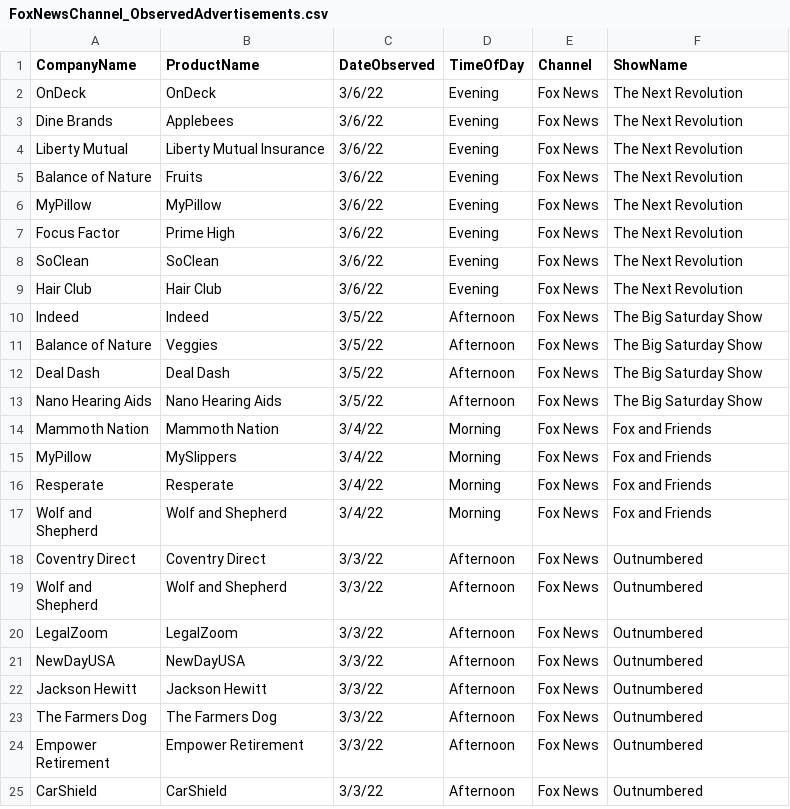
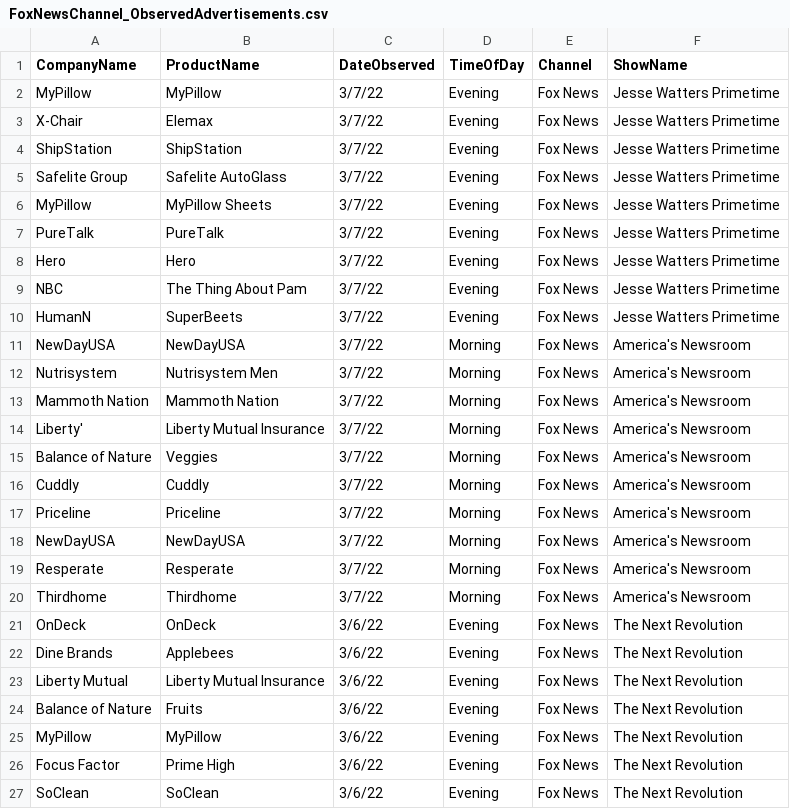
Before and after one commit to whoadvertiseson/whoadvertiseson, a CSV file: FoxNews/FoxNewsChannel_ObservedAdvertisements.csv, drawn as a sheet; only a part is shown; the shorter side is filled out with more unchanged rows; the diff names each change by its address in the sheet, - before the commit and + after, or states it on an @@ line.

Commit message:
Add files via upload

```diff
--- a/FoxNews/FoxNewsChannel_ObservedAdvertisements.csv
+++ b/FoxNews/FoxNewsChannel_ObservedAdvertisements.csv
+row 2: MyPillow | MyPillow | 3/7/22 | Evening | Fox News | Jesse Watters Primetime
+row 3: X-Chair | Elemax | 3/7/22 | Evening | Fox News | Jesse Watters Primetime
+row 4: ShipStation | ShipStation | 3/7/22 | Evening | Fox News | Jesse Watters Primetime
+row 5: Safelite Group | Safelite AutoGlass | 3/7/22 | Evening | Fox News | Jesse Watters Primetime
+row 6: MyPillow | MyPillow Sheets | 3/7/22 | Evening | Fox News | Jesse Watters Primetime
+row 7: PureTalk | PureTalk | 3/7/22 | Evening | Fox News | Jesse Watters Primetime
+row 8: Hero | Hero | 3/7/22 | Evening | Fox News | Jesse Watters Primetime
+row 9: NBC | The Thing About Pam | 3/7/22 | Evening | Fox News | Jesse Watters Primetime
+row 10: HumanN | SuperBeets | 3/7/22 | Evening | Fox News | Jesse Watters Primetime
+row 11: NewDayUSA | NewDayUSA | 3/7/22 | Morning | Fox News | America's Newsroom
+row 12: Nutrisystem | Nutrisystem Men | 3/7/22 | Morning | Fox News | America's Newsroom
+row 13: Mammoth Nation | Mammoth Nation | 3/7/22 | Morning | Fox News | America's Newsroom
+row 14: Liberty' | Liberty Mutual Insurance | 3/7/22 | Morning | Fox News | America's Newsroom
+row 15: Balance of Nature | Veggies | 3/7/22 | Morning | Fox News | America's Newsroom
+row 16: Cuddly | Cuddly | 3/7/22 | Morning | Fox News | America's Newsroom
+row 17: Priceline | Priceline | 3/7/22 | Morning | Fox News | America's Newsroom
+row 18: NewDayUSA | NewDayUSA | 3/7/22 | Morning | Fox News | America's Newsroom
+row 19: Resperate | Resperate | 3/7/22 | Morning | Fox News | America's Newsroom
+row 20: Thirdhome | Thirdhome | 3/7/22 | Morning | Fox News | America's Newsroom
```
